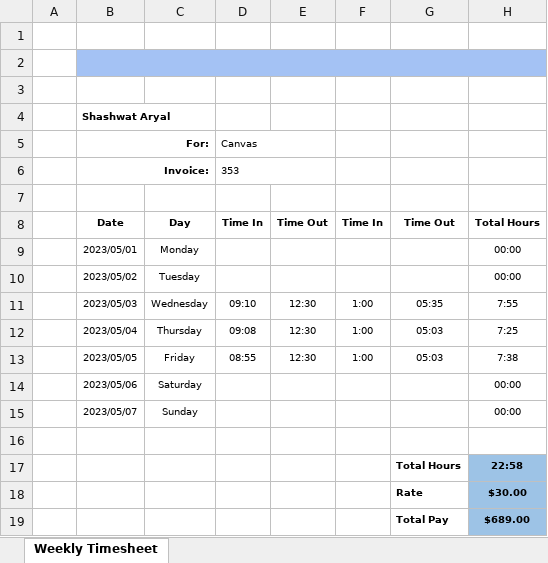
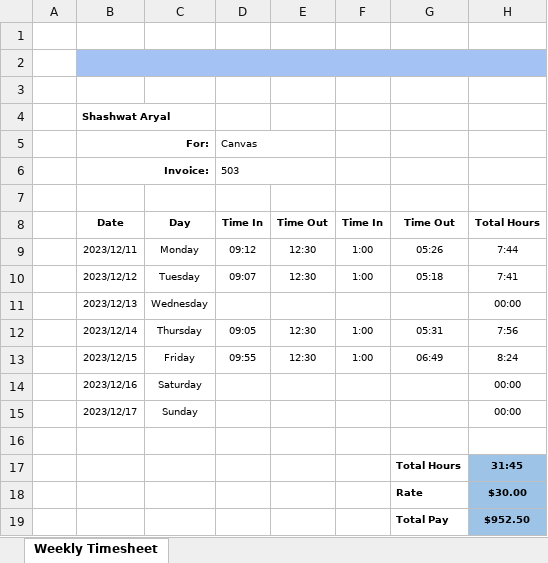
Before and after one commit to SHASHWATAA/Invoice, an Excel workbook: main/template_Canvas Home Interiors.xlsx, sheet Weekly Timesheet, drawn as a sheet; values as stored, in another font and other column widths than the file's, no borders; removed rows and columns are numbered as before the commit, all else as after; the diff names each change by its address in the sheet, - before the commit and + after, or states it on an @@ line.

```diff
--- a/main/template_Canvas Home Interiors.xlsx (sheet Weekly Timesheet)
+++ b/main/template_Canvas Home Interiors.xlsx (sheet Weekly Timesheet)
-D6: 353
+D6: 503
-row 9:  | 2023/05/01 | Monday |  |  |  |  | 00:00
+row 9:  | 2023/12/11 | Monday | 09:12 | 12:30 | 1:00 | 05:26 | 7:44
+row 10:  | 2023/12/12 | Tuesday | 09:07 | 12:30 | 1:00 | 05:18 | 7:41
-B11: 2023/05/02
+B11: 2023/12/13
-C11: Tuesday
+C11: Wednesday
-row 11:  | 2023/05/03 | Wednesday | 09:10 | 12:30 | 1:00 | 05:35 | 7:55
-B12: 2023/05/04
+B12: 2023/12/14
-D12: 09:08
+D12: 09:05
-G12: 05:03
+G12: 05:31
-H12: 7:25
+H12: 7:56
-B13: 2023/05/05
+B13: 2023/12/15
-D13: 08:55
+D13: 09:55
-G13: 05:03
+G13: 06:49
-H13: 7:38
+H13: 8:24
-B14: 2023/05/06
+B14: 2023/12/16
-B15: 2023/05/07
+B15: 2023/12/17
-H17: 22:58
+H17: 31:45
-H19: $689.00
+H19: $952.50
```
Also changed, not shown: main/template_Cyrus Rugs.xlsx.
